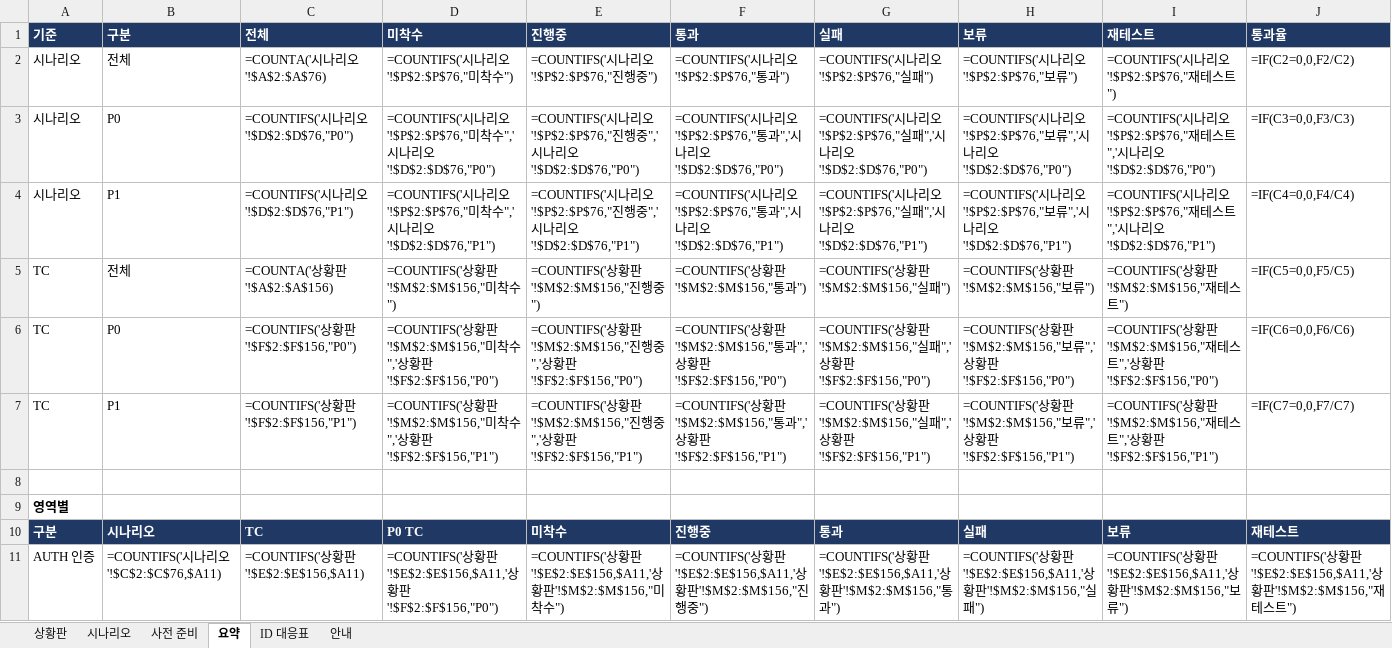
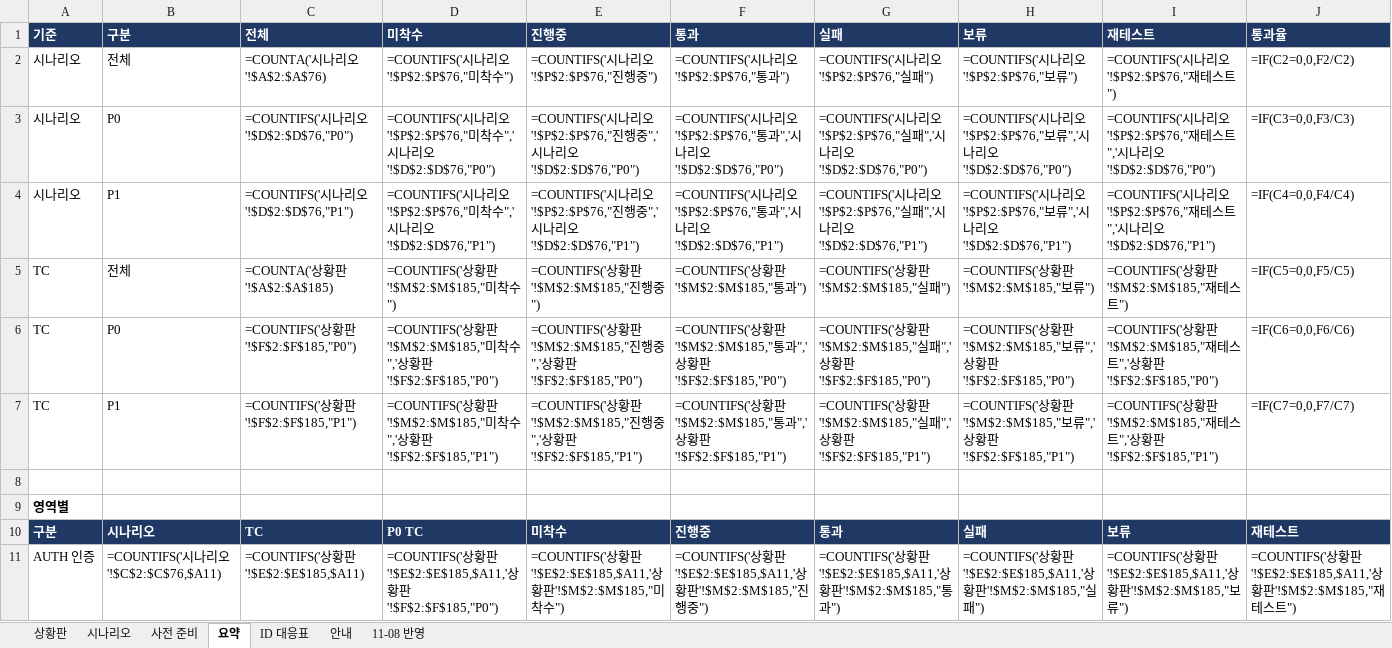
Before and after one commit to KimHwaJin/pr-agentic-service, an Excel workbook: docs/integration-test/integration-test-tracker.xlsx, sheet 요약, drawn as a sheet; only a part is shown; values as stored, in another font and other column widths than the file's, no borders; formulas without a stored value are shown as written; the diff covers the shown part only; the diff names each change by its address in the sheet, - before the commit and + after, or states it on an @@ line.

```diff
--- a/docs/integration-test/integration-test-tracker.xlsx (sheet 요약)
+++ b/docs/integration-test/integration-test-tracker.xlsx (sheet 요약)
+sheet tab: 11-08 반영
-C5: =COUNTA('상황판'!$A$2:$A$156)
+C5: =COUNTA('상황판'!$A$2:$A$185)
-D5: =COUNTIFS('상황판'!$M$2:$M$156,"미착수")
+D5: =COUNTIFS('상황판'!$M$2:$M$185,"미착수")
-E5: =COUNTIFS('상황판'!$M$2:$M$156,"진행중")
+E5: =COUNTIFS('상황판'!$M$2:$M$185,"진행중")
-F5: =COUNTIFS('상황판'!$M$2:$M$156,"통과")
+F5: =COUNTIFS('상황판'!$M$2:$M$185,"통과")
-G5: =COUNTIFS('상황판'!$M$2:$M$156,"실패")
+G5: =COUNTIFS('상황판'!$M$2:$M$185,"실패")
-H5: =COUNTIFS('상황판'!$M$2:$M$156,"보류")
+H5: =COUNTIFS('상황판'!$M$2:$M$185,"보류")
-I5: =COUNTIFS('상황판'!$M$2:$M$156,"재테스트")
+I5: =COUNTIFS('상황판'!$M$2:$M$185,"재테스트")
-C6: =COUNTIFS('상황판'!$F$2:$F$156,"P0")
+C6: =COUNTIFS('상황판'!$F$2:$F$185,"P0")
-D6: …황판'!$M$2:$M$156,"미착수",'상황판'!$F$2:$F$156,"P0")
+D6: …황판'!$M$2:$M$185,"미착수",'상황판'!$F$2:$F$185,"P0")
-E6: …황판'!$M$2:$M$156,"진행중",'상황판'!$F$2:$F$156,"P0")
+E6: …황판'!$M$2:$M$185,"진행중",'상황판'!$F$2:$F$185,"P0")
-F6: …황판'!$M$2:$M$156,"통과",'상황판'!$F$2:$F$156,"P0")
+F6: …황판'!$M$2:$M$185,"통과",'상황판'!$F$2:$F$185,"P0")
-G6: …황판'!$M$2:$M$156,"실패",'상황판'!$F$2:$F$156,"P0")
+G6: …황판'!$M$2:$M$185,"실패",'상황판'!$F$2:$F$185,"P0")
-H6: …황판'!$M$2:$M$156,"보류",'상황판'!$F$2:$F$156,"P0")
+H6: …황판'!$M$2:$M$185,"보류",'상황판'!$F$2:$F$185,"P0")
-I6: …황판'!$M$2:$M$156,"재테스트",'상황판'!$F$2:$F$156,"P0")
+I6: …황판'!$M$2:$M$185,"재테스트",'상황판'!$F$2:$F$185,"P0")
-C7: =COUNTIFS('상황판'!$F$2:$F$156,"P1")
+C7: =COUNTIFS('상황판'!$F$2:$F$185,"P1")
-D7: …황판'!$M$2:$M$156,"미착수",'상황판'!$F$2:$F$156,"P1")
+D7: …황판'!$M$2:$M$185,"미착수",'상황판'!$F$2:$F$185,"P1")
-E7: …황판'!$M$2:$M$156,"진행중",'상황판'!$F$2:$F$156,"P1")
+E7: …황판'!$M$2:$M$185,"진행중",'상황판'!$F$2:$F$185,"P1")
-F7: …황판'!$M$2:$M$156,"통과",'상황판'!$F$2:$F$156,"P1")
+F7: …황판'!$M$2:$M$185,"통과",'상황판'!$F$2:$F$185,"P1")
-G7: …황판'!$M$2:$M$156,"실패",'상황판'!$F$2:$F$156,"P1")
+G7: …황판'!$M$2:$M$185,"실패",'상황판'!$F$2:$F$185,"P1")
-H7: …황판'!$M$2:$M$156,"보류",'상황판'!$F$2:$F$156,"P1")
+H7: …황판'!$M$2:$M$185,"보류",'상황판'!$F$2:$F$185,"P1")
-I7: …황판'!$M$2:$M$156,"재테스트",'상황판'!$F$2:$F$156,"P1")
+I7: …황판'!$M$2:$M$185,"재테스트",'상황판'!$F$2:$F$185,"P1")
-C11: =COUNTIFS('상황판'!$E$2:$E$156,$A11)
+C11: =COUNTIFS('상황판'!$E$2:$E$185,$A11)
-D11: …황판'!$E$2:$E$156,$A11,'상황판'!$F$2:$F$156,"P0")
+D11: …황판'!$E$2:$E$185,$A11,'상황판'!$F$2:$F$185,"P0")
-E11: …황판'!$E$2:$E$156,$A11,'상황판'!$M$2:$M$156,"미착…
+E11: …황판'!$E$2:$E$185,$A11,'상황판'!$M$2:$M$185,"미착…
-F11: …황판'!$E$2:$E$156,$A11,'상황판'!$M$2:$M$156,"진행…
+F11: …황판'!$E$2:$E$185,$A11,'상황판'!$M$2:$M$185,"진행…
-G11: …황판'!$E$2:$E$156,$A11,'상황판'!$M$2:$M$156,"통과…
+G11: …황판'!$E$2:$E$185,$A11,'상황판'!$M$2:$M$185,"통과…
-H11: …황판'!$E$2:$E$156,$A11,'상황판'!$M$2:$M$156,"실패…
+H11: …황판'!$E$2:$E$185,$A11,'상황판'!$M$2:$M$185,"실패…
-I11: …황판'!$E$2:$E$156,$A11,'상황판'!$M$2:$M$156,"보류…
+I11: …황판'!$E$2:$E$185,$A11,'상황판'!$M$2:$M$185,"보류…
-J11: …황판'!$E$2:$E$156,$A11,'상황판'!$M$2:$M$156,"재테…
+J11: …황판'!$E$2:$E$185,$A11,'상황판'!$M$2:$M$185,"재테…
```
Also changed, not shown: 2 removed rows and 105 edited cells elsewhere in this sheet, sheet 상황판, sheet 시나리오, sheet ID 대응표, sheet 사전 준비, sheet 안내, 28 other files.
